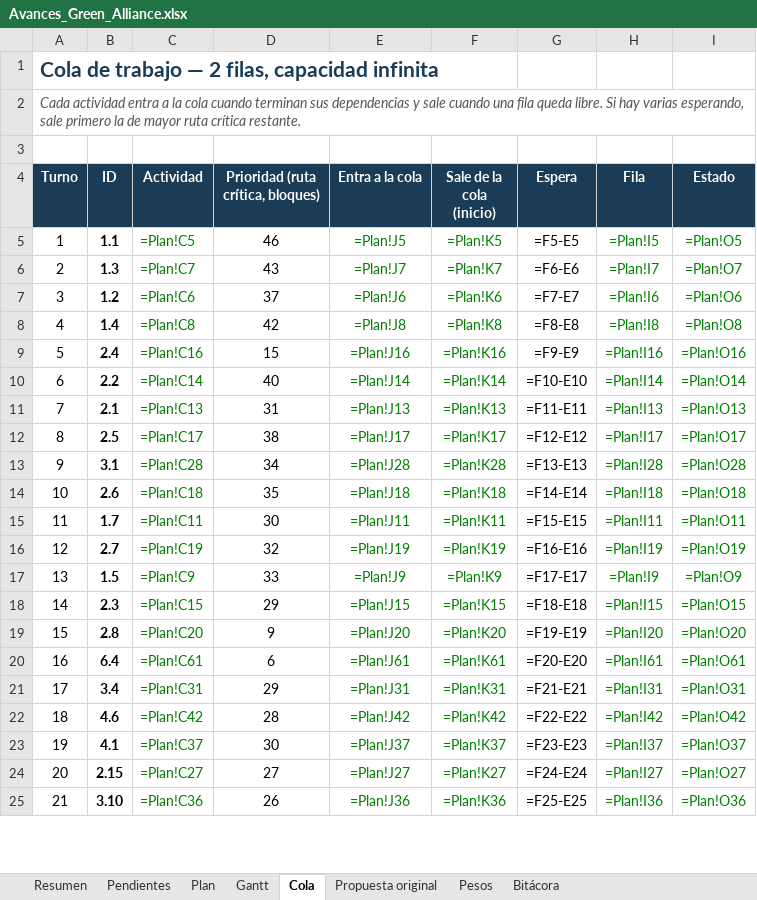
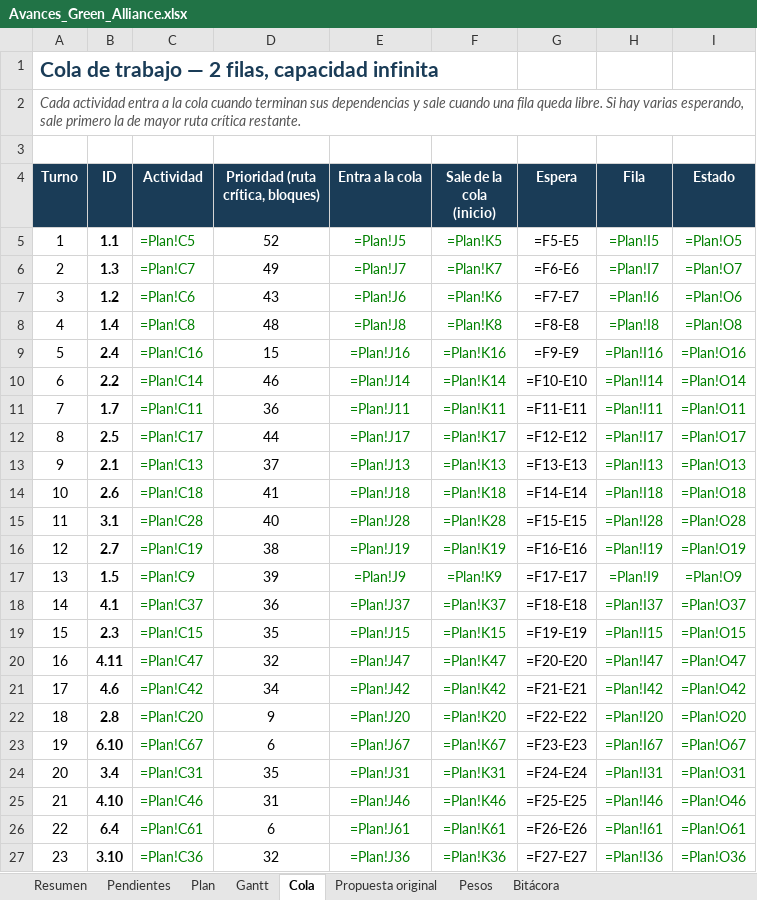
Before and after one commit to GreenAllianceCoo/PagGreenAlliance, an Excel workbook: docs/avances/Avances_Green_Alliance.xlsx, sheet Cola, drawn as a sheet; only a part is shown; values as stored, in another font and other column widths than the file's, no borders; formulas without a stored value are shown as written; conditional formats not drawn; removed rows and columns are numbered as before the commit, all else as after; the diff covers the shown part only; the diff names each change by its address in the sheet, - before the commit and + after, or states it on an @@ line.

```diff
--- a/docs/avances/Avances_Green_Alliance.xlsx (sheet Cola)
+++ b/docs/avances/Avances_Green_Alliance.xlsx (sheet Cola)
-D5: 46
+D5: 52
-D6: 43
+D6: 49
-D7: 37
+D7: 43
-D8: 42
+D8: 48
-D10: 40
+D10: 46
-row 11: 7 | 2.1 | =Plan!C13 | 31 | =Plan!J13 | =Plan!K13 | =F11-E11 | =Plan!I13 | =Plan!O13
+row 11: 7 | 1.7 | =Plan!C11 | 36 | =Plan!J11 | =Plan!K11 | =F11-E11 | =Plan!I11 | =Plan!O11
-D12: 38
+D12: 44
-row 13: 9 | 3.1 | =Plan!C28 | 34 | =Plan!J28 | =Plan!K28 | =F13-E13 | =Plan!I28 | =Plan!O28
+row 13: 9 | 2.1 | =Plan!C13 | 37 | =Plan!J13 | =Plan!K13 | =F13-E13 | =Plan!I13 | =Plan!O13
-D14: 35
+D14: 41
-row 15: 11 | 1.7 | =Plan!C11 | 30 | =Plan!J11 | =Plan!K11 | =F15-E15 | =Plan!I11 | =Plan!O11
+row 15: 11 | 3.1 | =Plan!C28 | 40 | =Plan!J28 | =Plan!K28 | =F15-E15 | =Plan!I28 | =Plan!O28
-D16: 32
+D16: 38
-D17: 33
+D17: 39
+row 18: 14 | 4.1 | =Plan!C37 | 36 | =Plan!J37 | =Plan!K37 | =F18-E18 | =Plan!I37 | =Plan!O37
@@ column A (Turno) renumbered between rows 19 and 100 @@
-D19: 29
+D19: 35
-G19 (Espera): =F18-E18
+G19 (Espera): =F19-E19
+row 20: 16 | 4.11 | =Plan!C47 | 32 | =Plan!J47 | =Plan!K47 | =F20-E20 | =Plan!I47 | =Plan!O47
+row 21: 17 | 4.6 | =Plan!C42 | 34 | =Plan!J42 | =Plan!K42 | =F21-E21 | =Plan!I42 | =Plan!O42
-G22 (Espera): =F19-E19
+G22 (Espera): =F22-E22
+row 23: 19 | 6.10 | =Plan!C67 | 6 | =Plan!J67 | =Plan!K67 | =F23-E23 | =Plan!I67 | =Plan!O67
+row 24: 20 | 3.4 | =Plan!C31 | 35 | =Plan!J31 | =Plan!K31 | =F24-E24 | =Plan!I31 | =Plan!O31
+row 25: 21 | 4.10 | =Plan!C46 | 31 | =Plan!J46 | =Plan!K46 | =F25-E25 | =Plan!I46 | =Plan!O46
-G26 (Espera): =F20-E20
+G26 (Espera): =F26-E26
-row 21: 17 | 3.4 | =Plan!C31 | 29 | =Plan!J31 | =Plan!K31 | =F21-E21 | =Plan!I31 | =Plan!O31
-row 22: 18 | 4.6 | =Plan!C42 | 28 | =Plan!J42 | =Plan!K42 | =F22-E22 | =Plan!I42 | =Plan!O42
-row 23: 19 | 4.1 | =Plan!C37 | 30 | =Plan!J37 | =Plan!K37 | =F23-E23 | =Plan!I37 | =Plan!O37
-row 24: 20 | 2.15 | =Plan!C27 | 27 | =Plan!J27 | =Plan!K27 | =F24-E24 | =Plan!I27 | =Plan!O27
-D27: 26
+D27: 32
-G27 (Espera): =F25-E25
+G27 (Espera): =F27-E27
```
Also changed, not shown: 45 added rows, 34 removed rows and 55 edited cells elsewhere in this sheet, sheet Gantt, sheet Plan, sheet Pendientes, sheet Bitácora, sheet Resumen, sheet Pesos, 3 other files.
